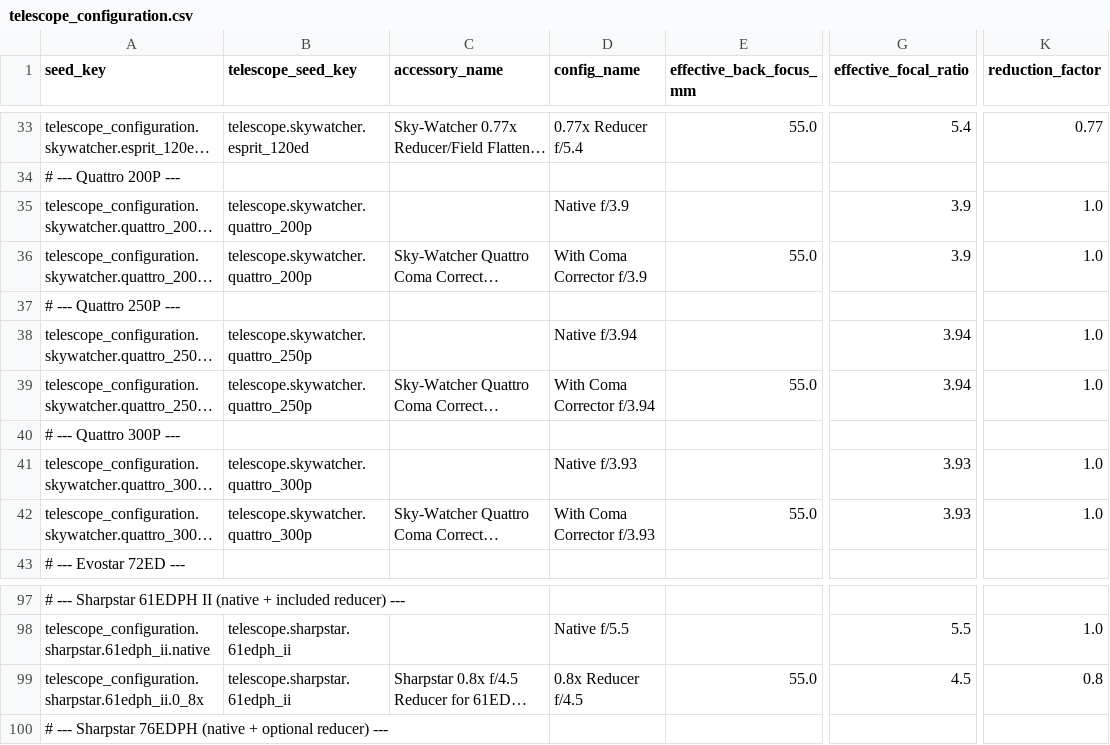
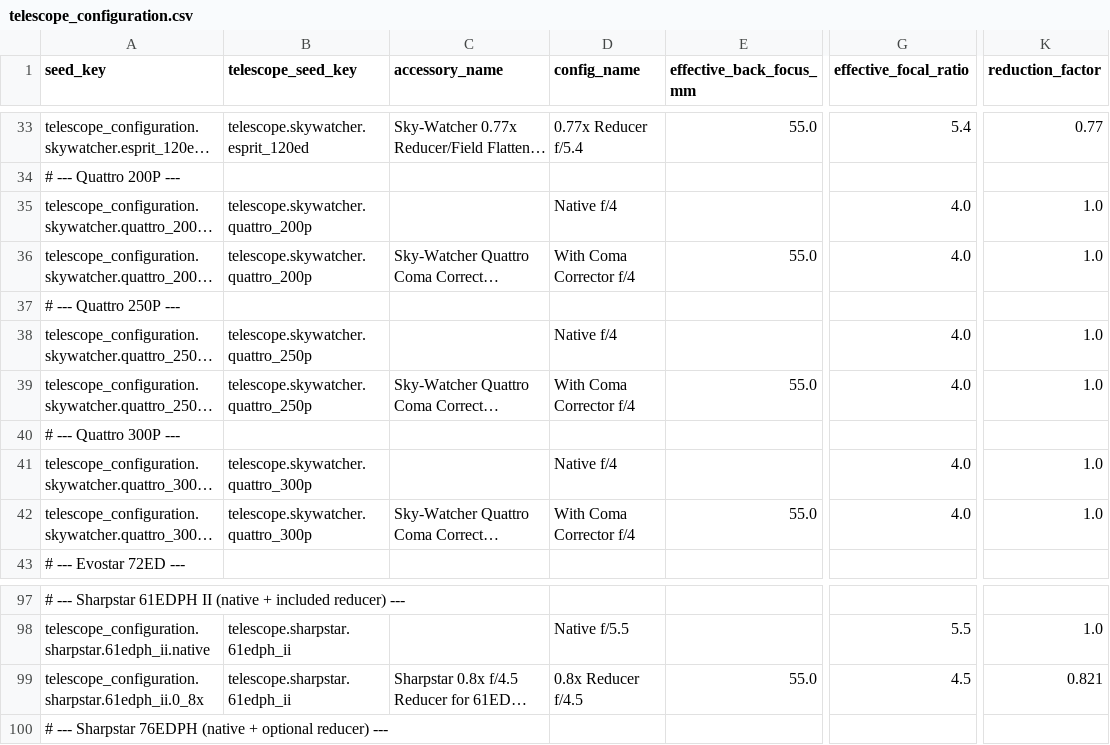
Before and after one commit to fbaptiste/nightcrate, a CSV file: backend/src/nightcrate/data/seed/telescope_configuration.csv, drawn as a sheet; only a part is shown, gaps mark what is left out; long unchanged cells end in …; the diff names each change by its address in the sheet, - before the commit and + after, or states it on an @@ line.

```diff
--- a/backend/src/nightcrate/data/seed/telescope_configuration.csv
+++ b/backend/src/nightcrate/data/seed/telescope_configuration.csv
-D35 (config_name): Native f/3.9
+D35 (config_name): Native f/4
-G35:G36 (effective_focal_ratio): 3.9
+G35:G36 (effective_focal_ratio): 4.0
-D36 (config_name): With Coma Corrector f/3.9
+D36 (config_name): With Coma Corrector f/4
-D38 (config_name): Native f/3.94
+D38 (config_name): Native f/4
-G38:G39 (effective_focal_ratio): 3.94
+G38:G39 (effective_focal_ratio): 4.0
-D39 (config_name): With Coma Corrector f/3.94
+D39 (config_name): With Coma Corrector f/4
-D41 (config_name): Native f/3.93
+D41 (config_name): Native f/4
-G41:G42 (effective_focal_ratio): 3.93
+G41:G42 (effective_focal_ratio): 4.0
-D42 (config_name): With Coma Corrector f/3.93
+D42 (config_name): With Coma Corrector f/4
-K99 (reduction_factor): 0.8
+K99 (reduction_factor): 0.821
```
Also changed, not shown: backend/src/nightcrate/data/seed/sensor.csv.
